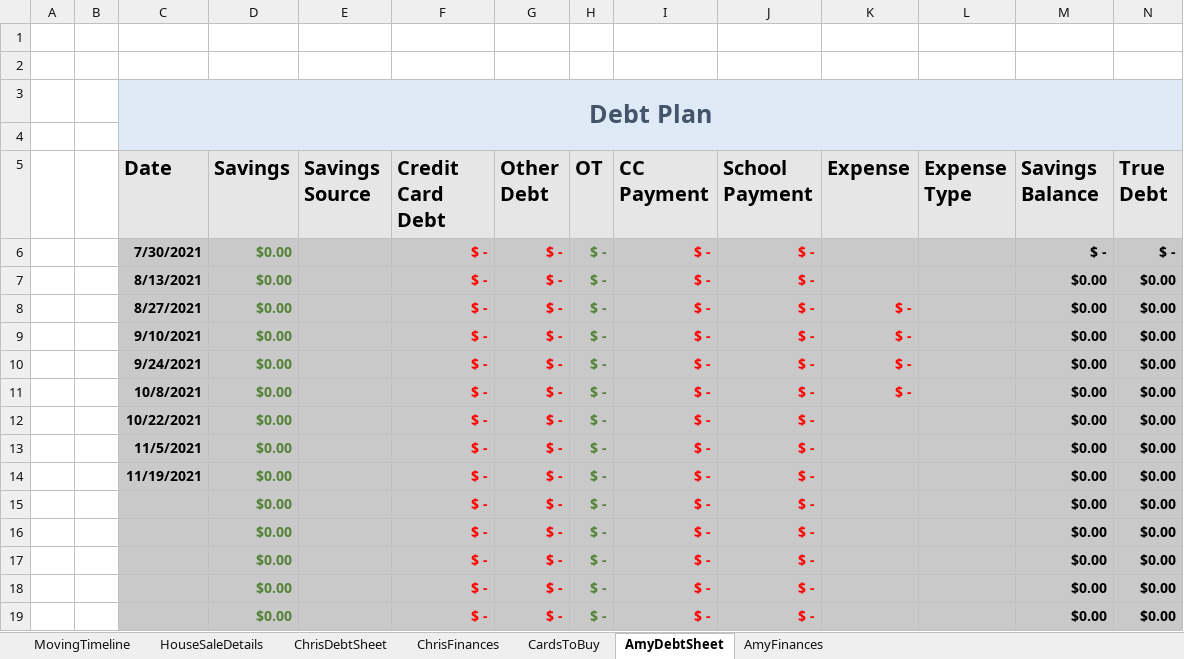
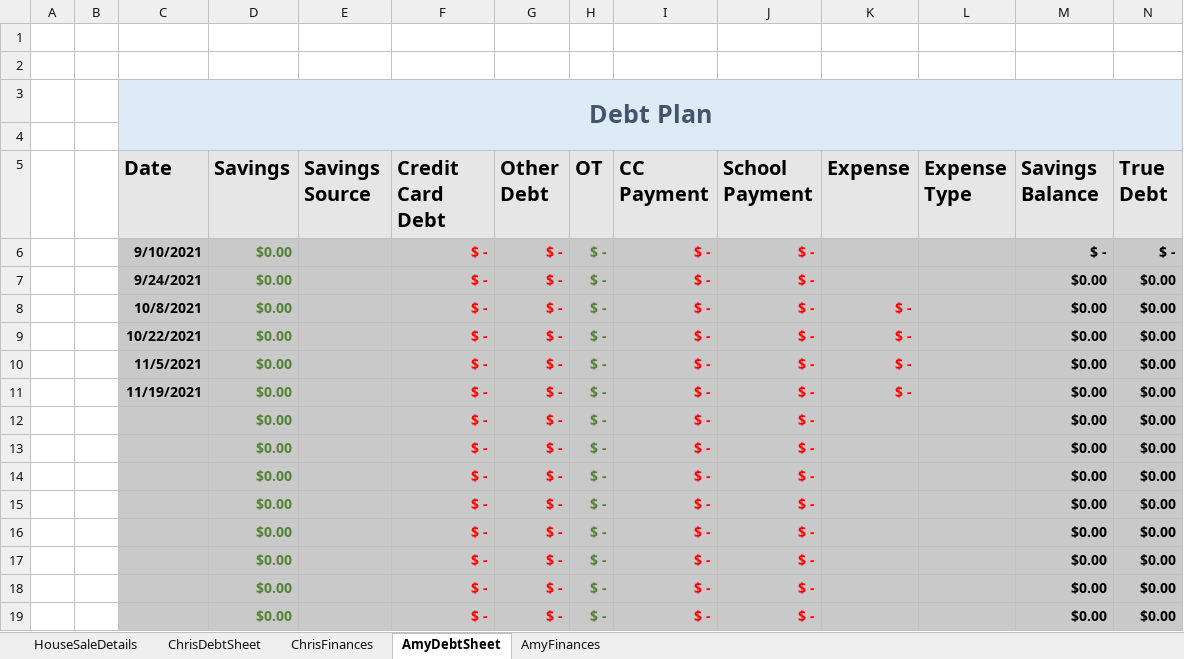
Before and after one commit to FenrirConsulting/CodeBase, an Excel workbook: Documents/FinancePlanner.xlsx, sheet AmyDebtSheet, drawn as a sheet; only a part is shown; values as stored, in another font and other column widths than the file's, no borders; table styles not drawn; removed rows and columns are numbered as before the commit, all else as after; the diff names each change by its address in the sheet, - before the commit and + after, or states it on an @@ line.

```diff
--- a/Documents/FinancePlanner.xlsx (sheet AmyDebtSheet)
+++ b/Documents/FinancePlanner.xlsx (sheet AmyDebtSheet)
-sheet tab: MovingTimeline
-sheet tab: CardsToBuy
-C6 (Date): 7/30/2021
+C6 (Date): 9/10/2021
-C7 (Date): 8/13/2021
+C7 (Date): 9/24/2021
-row 8:  |  | 8/27/2021 | $0.00 |  | $ - | $ - | $ - | $ - | $ - | $ - |  | $0.00 | $0.00
-row 9:  |  | 9/10/2021 | $0.00 |  | $ - | $ - | $ - | $ - | $ - | $ - |  | $0.00 | $0.00
-row 10:  |  | 9/24/2021 | $0.00 |  | $ - | $ - | $ - | $ - | $ - | $ - |  | $0.00 | $0.00
-K9:K11 (Expense): (empty)
+K9:K11 (Expense): $ -
+row 12:  |  |  | $0.00 |  | $ - | $ - | $ - | $ - | $ - |  |  | $0.00 | $0.00
+row 13:  |  |  | $0.00 |  | $ - | $ - | $ - | $ - | $ - |  |  | $0.00 | $0.00
+row 14:  |  |  | $0.00 |  | $ - | $ - | $ - | $ - | $ - |  |  | $0.00 | $0.00
```
Also changed, not shown: sheet ChrisDebtSheet, sheet ChrisFinances, sheet HouseSaleDetails, formulas that keep their value, 1 other file.
